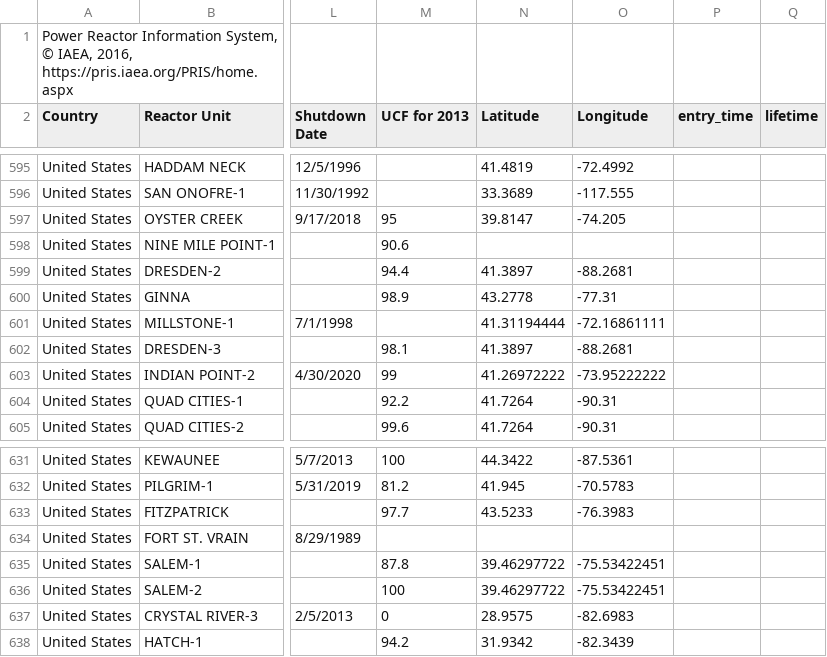
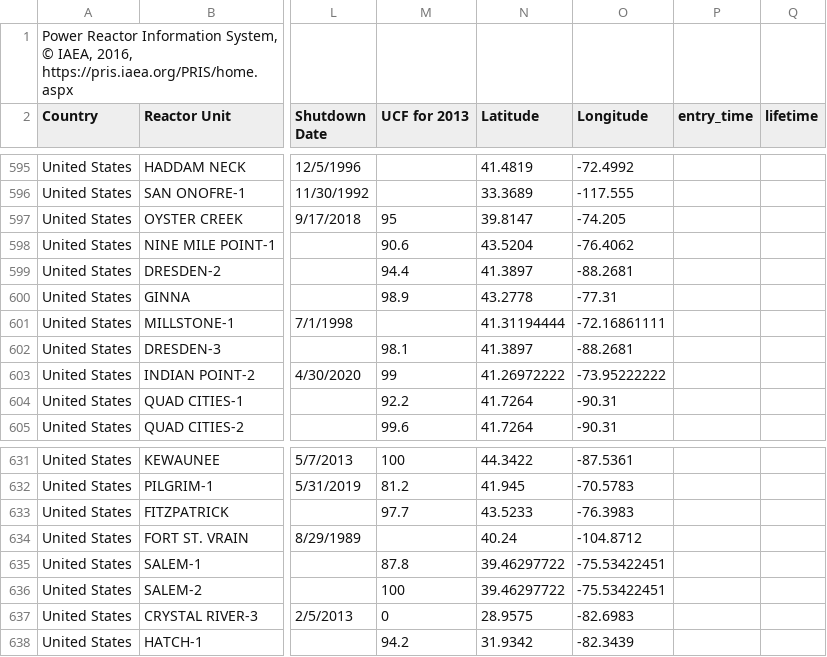
Before and after one commit to jbae11/cyclus_input_gen, a CSV file: database/reactors_pris_2016.csv, drawn as a sheet; only a part is shown, gaps mark what is left out; the diff names each change by its address in the sheet, - before the commit and + after, or states it on an @@ line.

Commit message:
update databse coordinate data for us reactors

```diff
--- a/database/reactors_pris_2016.csv
+++ b/database/reactors_pris_2016.csv
-N598 (Latitude): (empty)
+N598 (Latitude): 43.5204
-O598 (Longitude): (empty)
+O598 (Longitude): -76.4062
-N634 (Latitude): (empty)
+N634 (Latitude): 40.24
-O634 (Longitude): (empty)
+O634 (Longitude): -104.8712
```
